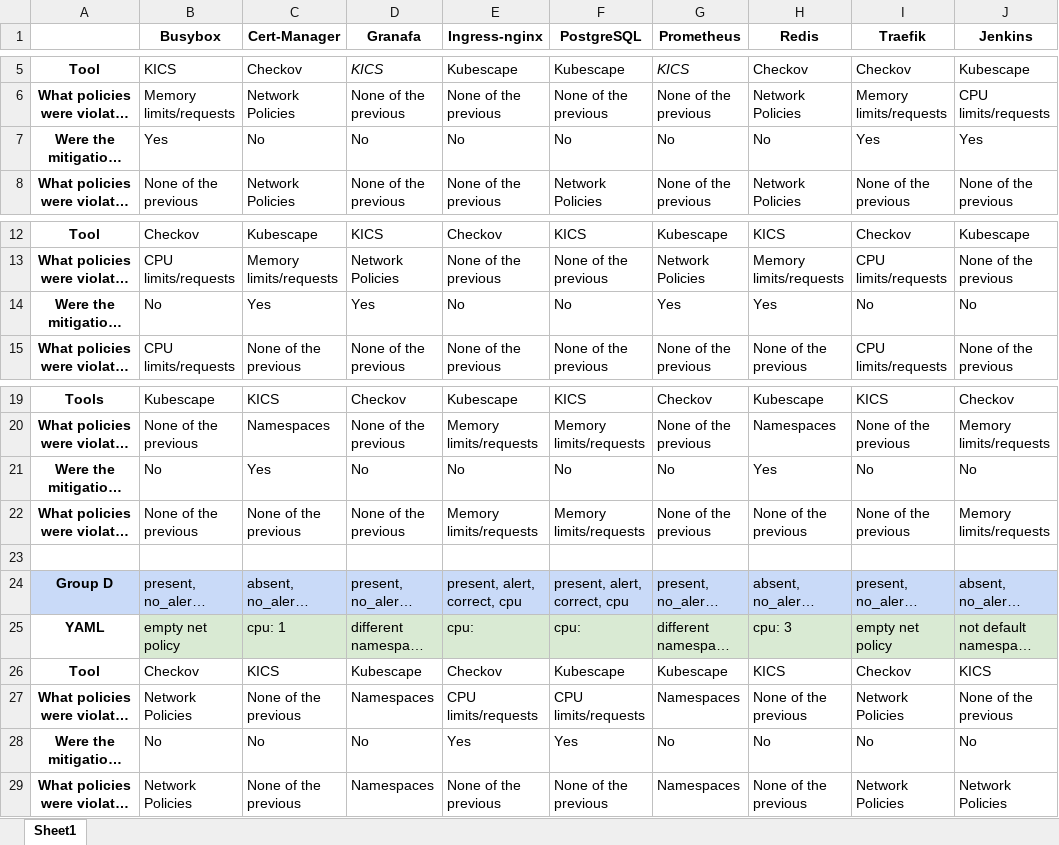
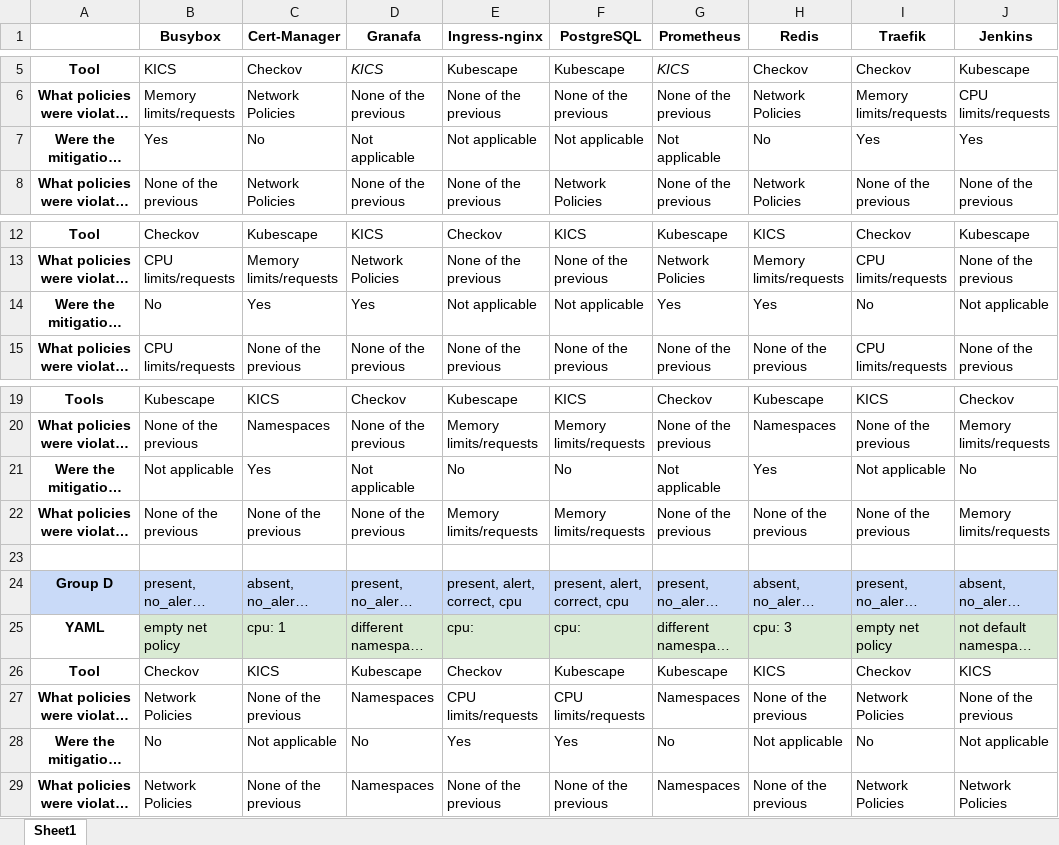
Before and after one commit to BanFoxSinofGreed/repo_e6_security_experiment, an Excel workbook: Helm_Experiment_Design.xlsx, sheet Sheet1, drawn as a sheet; only a part is shown, gaps mark what is left out; long unchanged cells end in …; values as stored, in another font and other column widths than the file's, no borders; charts and pictures not drawn; the diff names each change by its address in the sheet, - before the commit and + after, or states it on an @@ line.

Commit message:
Add files via upload

```diff
--- a/Helm_Experiment_Design.xlsx (sheet Sheet1)
+++ b/Helm_Experiment_Design.xlsx (sheet Sheet1)
-D7 (Granafa): No
+D7 (Granafa): Not applicable
-E7 (Ingress-nginx): No
+E7 (Ingress-nginx): Not applicable
-F7 (PostgreSQL): No
+F7 (PostgreSQL): Not applicable
-G7 (Prometheus): No
+G7 (Prometheus): Not applicable
-E14 (Ingress-nginx): No
+E14 (Ingress-nginx): Not applicable
-F14 (PostgreSQL): No
+F14 (PostgreSQL): Not applicable
-J14 (Jenkins): No
+J14 (Jenkins): Not applicable
-B21 (Busybox): No
+B21 (Busybox): Not applicable
-D21 (Granafa): No
+D21 (Granafa): Not applicable
-G21 (Prometheus): No
+G21 (Prometheus): Not applicable
-I21 (Traefik): No
+I21 (Traefik): Not applicable
-C28 (Cert-Manager): No
+C28 (Cert-Manager): Not applicable
-H28 (Redis): No
+H28 (Redis): Not applicable
-J28 (Jenkins): No
+J28 (Jenkins): Not applicable
```
Also changed, not shown: charts or pictures.
